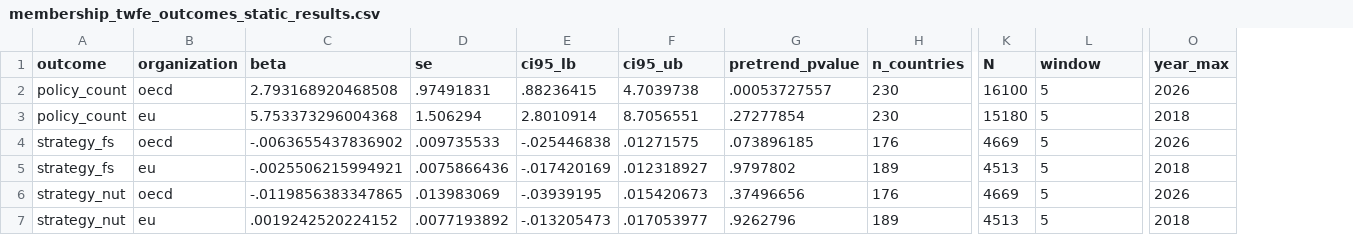
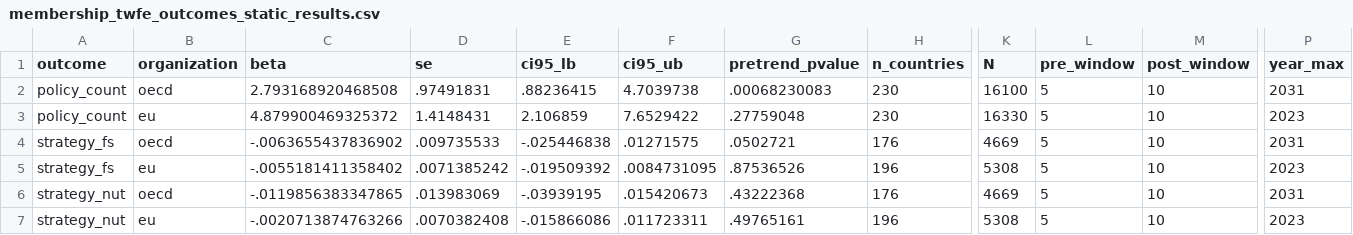
Before and after one commit to dgonzalezgonzalez/faolex-analysis, a CSV file: output/econometrics/membership_twfe_outcomes_static_results.csv, drawn as a sheet; only a part is shown, gaps mark what is left out; removed rows and columns are numbered as before the commit, all else as after; rows hold the shown columns only; the diff names each change by its address in the sheet, - before the commit and + after, or states it on an @@ line.

```diff
--- a/output/econometrics/membership_twfe_outcomes_static_results.csv
+++ b/output/econometrics/membership_twfe_outcomes_static_results.csv
+column M (post_window), rows 2-4: all 10; row 6: 10
-L1: window
+L1: pre_window
-G2 (pretrend_pvalue): .00053727557
+G2 (pretrend_pvalue): .00068230083
-P2 (year_max): 2026
+P2 (year_max): 2031
-C3 (beta): 5.753373296004368
+C3 (beta): 4.879900469325372
-D3 (se): 1.506294
+D3 (se): 1.4148431
-E3 (ci95_lb): 2.8010914
+E3 (ci95_lb): 2.106859
-F3 (ci95_ub): 8.7056551
+F3 (ci95_ub): 7.6529422
-G3 (pretrend_pvalue): .27277854
+G3 (pretrend_pvalue): .27759048
-K3 (N): 15180
+K3 (N): 16330
-P3 (year_max): 2018
+P3 (year_max): 2023
-G4 (pretrend_pvalue): .073896185
+G4 (pretrend_pvalue): .0502721
-P4 (year_max): 2026
+P4 (year_max): 2031
-row 5: strategy_fs | eu | -.0025506215994921 | .0075866436 | -.017420169 | .012318927 | .9797802 | 189 | 4513 | 5 | 2018
+row 5: strategy_fs | eu | -.0055181411358402 | .0071385242 | -.019509392 | .0084731095 | .87536526 | 196 | 5308 | 5 | 10 | 2023
-G6 (pretrend_pvalue): .37496656
+G6 (pretrend_pvalue): .43222368
-P6 (year_max): 2026
+P6 (year_max): 2031
-row 7: strategy_nut | eu | .0019242520224152 | .0077193892 | -.013205473 | .017053977 | .9262796 | 189 | 4513 | 5 | 2018
+row 7: strategy_nut | eu | -.0020713874763266 | .0070382408 | -.015866086 | .011723311 | .49765161 | 196 | 5308 | 5 | 10 | 2023
```
Also changed, not shown: output/econometrics/membership_twfe_outcomes_eventstudy_results.csv, 11 other files.
